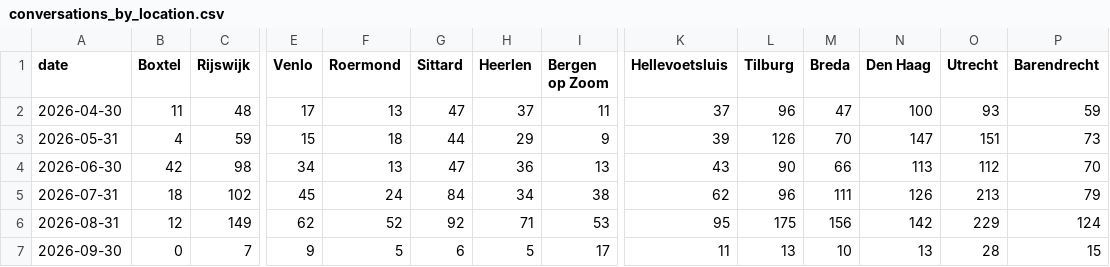
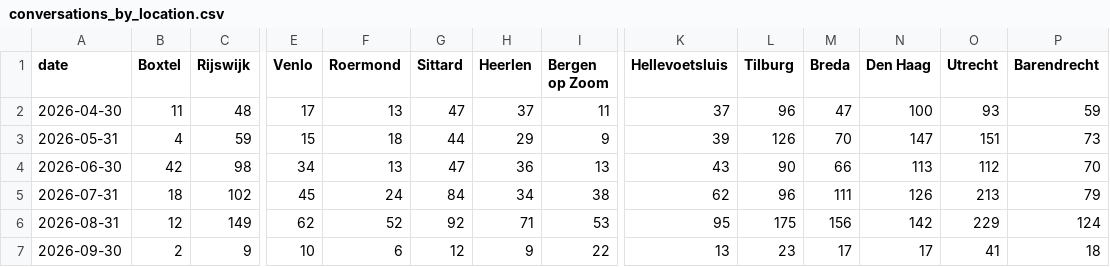
Before and after one commit to scalato/1box-dashboard, a CSV file: data/sp/conversations_by_location.csv, drawn as a sheet; only a part is shown, gaps mark what is left out; the diff covers the shown part only; the diff names each change by its address in the sheet, - before the commit and + after, or states it on an @@ line.

Commit message:
Update MIS data - 2026-09-04

```diff
--- a/data/sp/conversations_by_location.csv
+++ b/data/sp/conversations_by_location.csv
-B7 (Boxtel): 0
+B7 (Boxtel): 2
-C7 (Rijswijk): 7
+C7 (Rijswijk): 9
-E7 (Venlo): 9
+E7 (Venlo): 10
-F7 (Roermond): 5
+F7 (Roermond): 6
-G7 (Sittard): 6
+G7 (Sittard): 12
-H7 (Heerlen): 5
+H7 (Heerlen): 9
-I7 (Bergen op Zoom): 17
+I7 (Bergen op Zoom): 22
-K7 (Hellevoetsluis): 11
+K7 (Hellevoetsluis): 13
-L7 (Tilburg): 13
+L7 (Tilburg): 23
-M7 (Breda): 10
+M7 (Breda): 17
-N7 (Den Haag): 13
+N7 (Den Haag): 17
-O7 (Utrecht): 28
+O7 (Utrecht): 41
-P7 (Barendrecht): 15
+P7 (Barendrecht): 18
```
Also changed, not shown: 13 edited cells elsewhere in this file, data/sp/conversations_by_category.csv, data/sp/escalations_by_category.csv, 2 other files.
